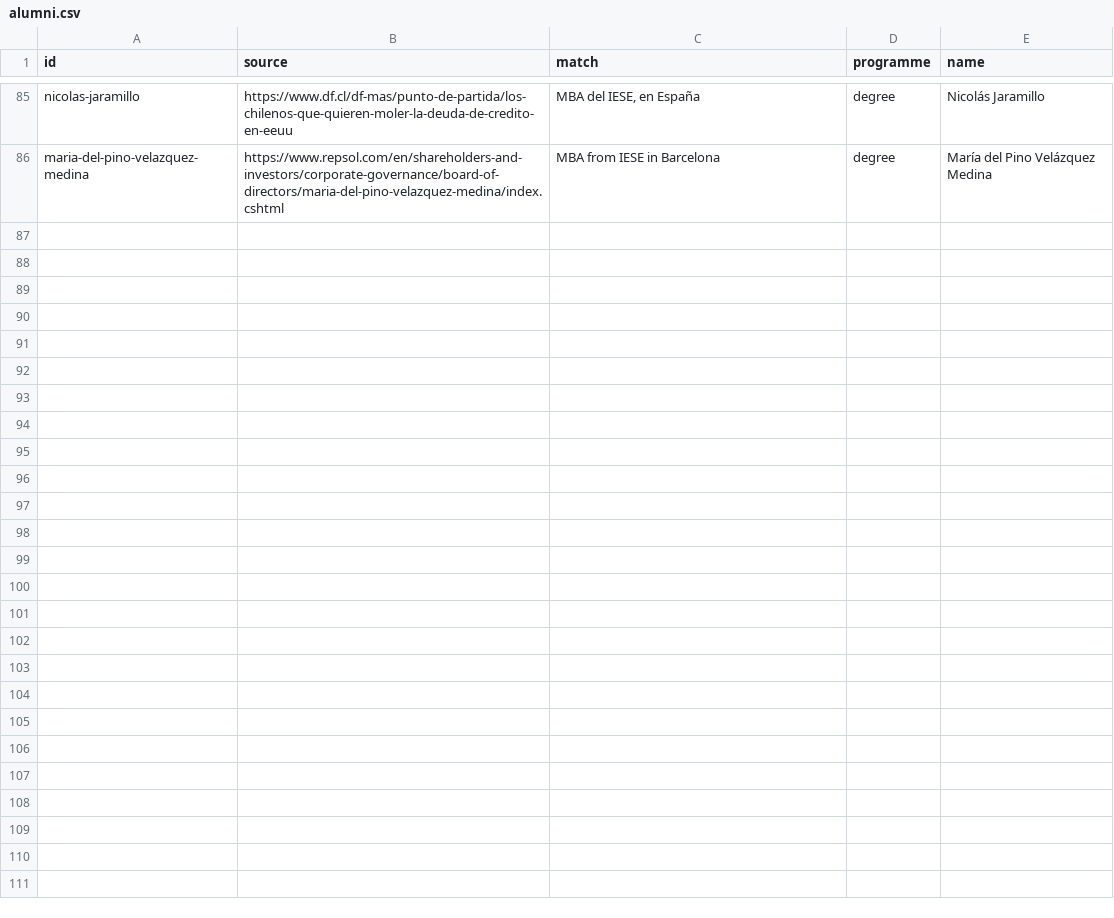
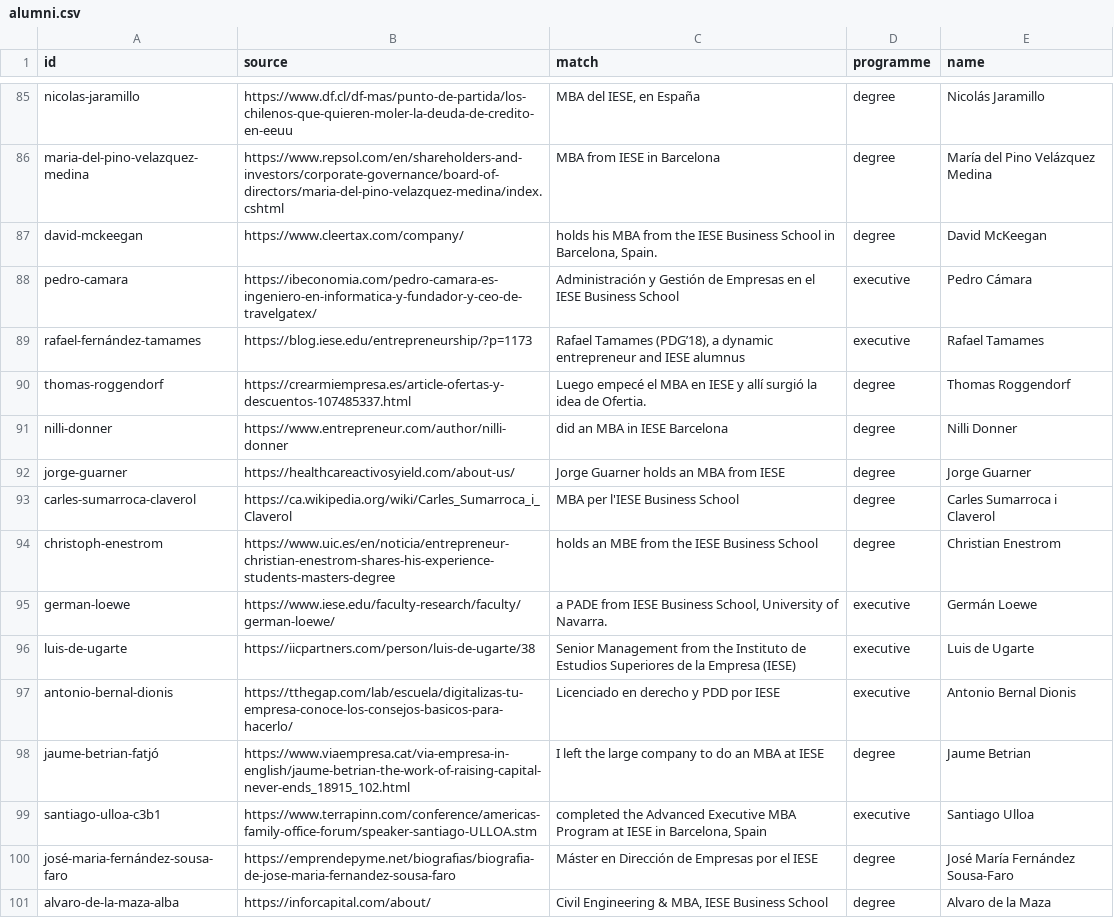
Before and after one commit to patronofalltrades/IESE-Founders-Radar-2.0, a CSV file: scraper/alumni.csv, drawn as a sheet; only a part is shown, gaps mark what is left out.

```diff
--- a/scraper/alumni.csv
+++ b/scraper/alumni.csv
@@ -86 +86,16 @@ nicolas-jaramillo,https://www.df.cl/df-mas/punto-de-partida/los-chilenos-que-qui
 maria-del-pino-velazquez-medina,https://www.repsol.com/en/shareholders-and-investors/corporate-governance/board-of-directors/maria-del-pino-velazquez-medina/index.cshtml,MBA from IESE in Barcelona,degree,María del Pino Velázquez Medina
+david-mckeegan,https://www.cleertax.com/company/,"holds his MBA from the IESE Business School in Barcelona, Spain.",degree,David McKeegan
+pedro-camara,https://ibeconomia.com/pedro-camara-es-ingeniero-en-informatica-y-fundador-y-ceo-de-travelgatex/,Administración y Gestión de Empresas en el IESE Business School,executive,Pedro Cámara
+rafael-fernández-tamames,https://blog.iese.edu/entrepreneurship/?p=1173,"Rafael Tamames (PDG’18), a dynamic entrepreneur and IESE alumnus",executive,Rafael Tamames
+thomas-roggendorf,https://crearmiempresa.es/article-ofertas-y-descuentos-107485337.html,Luego empecé el MBA en IESE y allí surgió la idea de Ofertia.,degree,Thomas Roggendorf
+nilli-donner,https://www.entrepreneur.com/author/nilli-donner,did an MBA in IESE Barcelona,degree,Nilli Donner
+jorge-guarner,https://healthcareactivosyield.com/about-us/,Jorge Guarner holds an MBA from IESE,degree,Jorge Guarner
+carles-sumarroca-claverol,https://ca.wikipedia.org/wiki/Carles_Sumarroca_i_Claverol,MBA per l'IESE Business School,degree,Carles Sumarroca i Claverol
+christoph-enestrom,https://www.uic.es/en/noticia/entrepreneur-christian-enestrom-shares-his-experience-students-masters-degree,holds an MBE from the IESE Business School,degree,Christian Enestrom
+german-loewe,https://www.iese.edu/faculty-research/faculty/german-loewe/,"a PADE from IESE Business School, University of Navarra.",executive,Germán Loewe
+luis-de-ugarte,https://iicpartners.com/person/luis-de-ugarte/38,Senior Management from the Instituto de Estudios Superiores de la Empresa (IESE),executive,Luis de Ugarte
+antonio-bernal-dionis,https://tthegap.com/lab/escuela/digitalizas-tu-empresa-conoce-los-consejos-basicos-para-hacerlo/,Licenciado en derecho y PDD por IESE,executive,Antonio Bernal Dionis
+jaume-betrian-fatjó,https://www.viaempresa.cat/via-empresa-in-english/jaume-betrian-the-work-of-raising-capital-never-ends_18915_102.html,I left the large company to do an MBA at IESE,degree,Jaume Betrian
+santiago-ulloa-c3b1,https://www.terrapinn.com/conference/americas-family-office-forum/speaker-santiago-ULLOA.stm,"completed the Advanced Executive MBA Program at IESE in Barcelona, Spain",executive,Santiago Ulloa
+josé-maria-fernández-sousa-faro,https://emprendepyme.net/biografias/biografia-de-jose-maria-fernandez-sousa-faro,Máster en Dirección de Empresas por el IESE,degree,José María Fernández Sousa-Faro
+alvaro-de-la-maza-alba,https://inforcapital.com/about/,"Civil Engineering & MBA, IESE Business School",degree,Alvaro de la Maza
```
Also changed, not shown: scraper/alumni-notfound.csv, scraper/alumni-runs.csv, 2 other files.
